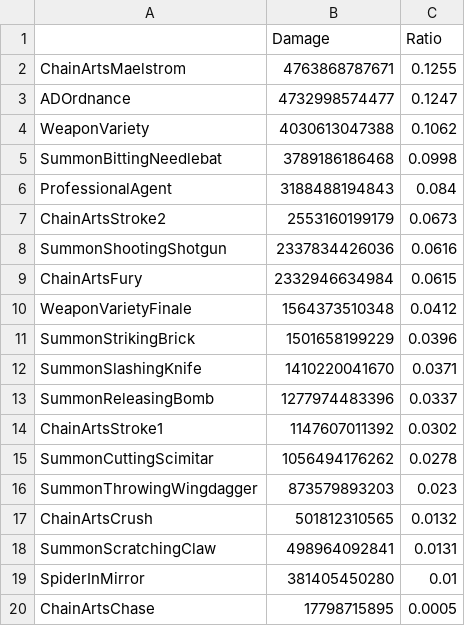
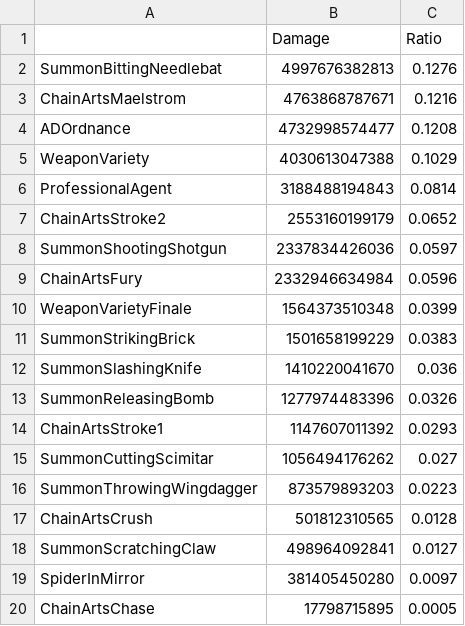
Before and after one commit to ParkKyuSeon/Maplestory_DPM, a CSV file: jobdata/Cadena/CadenaDealRatio.csv, drawn as a sheet.

```diff
--- a/jobdata/Cadena/CadenaDealRatio.csv
+++ b/jobdata/Cadena/CadenaDealRatio.csv
@@ -1,20 +1,20 @@
 "","Damage","Ratio"
-"ChainArtsMaelstrom",4763868787671,0.1255
-"ADOrdnance",4732998574477,0.1247
-"WeaponVariety",4030613047388,0.1062
-"SummonBittingNeedlebat",3789186186468,0.0998
-"ProfessionalAgent",3188488194843,0.084
-"ChainArtsStroke2",2553160199179,0.0673
-"SummonShootingShotgun",2337834426036,0.0616
-"ChainArtsFury",2332946634984,0.0615
-"WeaponVarietyFinale",1564373510348,0.0412
-"SummonStrikingBrick",1501658199229,0.0396
-"SummonSlashingKnife",1410220041670,0.0371
-"SummonReleasingBomb",1277974483396,0.0337
-"ChainArtsStroke1",1147607011392,0.0302
-"SummonCuttingScimitar",1056494176262,0.0278
-"SummonThrowingWingdagger",873579893203,0.023
-"ChainArtsCrush",501812310565,0.0132
-"SummonScratchingClaw",498964092841,0.0131
-"SpiderInMirror",381405450280,0.01
+"SummonBittingNeedlebat",4997676382813,0.1276
+"ChainArtsMaelstrom",4763868787671,0.1216
+"ADOrdnance",4732998574477,0.1208
+"WeaponVariety",4030613047388,0.1029
+"ProfessionalAgent",3188488194843,0.0814
+"ChainArtsStroke2",2553160199179,0.0652
+"SummonShootingShotgun",2337834426036,0.0597
+"ChainArtsFury",2332946634984,0.0596
+"WeaponVarietyFinale",1564373510348,0.0399
+"SummonStrikingBrick",1501658199229,0.0383
+"SummonSlashingKnife",1410220041670,0.036
+"SummonReleasingBomb",1277974483396,0.0326
+"ChainArtsStroke1",1147607011392,0.0293
+"SummonCuttingScimitar",1056494176262,0.027
+"SummonThrowingWingdagger",873579893203,0.0223
+"ChainArtsCrush",501812310565,0.0128
+"SummonScratchingClaw",498964092841,0.0127
+"SpiderInMirror",381405450280,0.0097
 "ChainArtsChase",17798715895,0.0005
```
Also changed, not shown: DPM12356.csv, DPM12356_L.csv, 11 other files.
